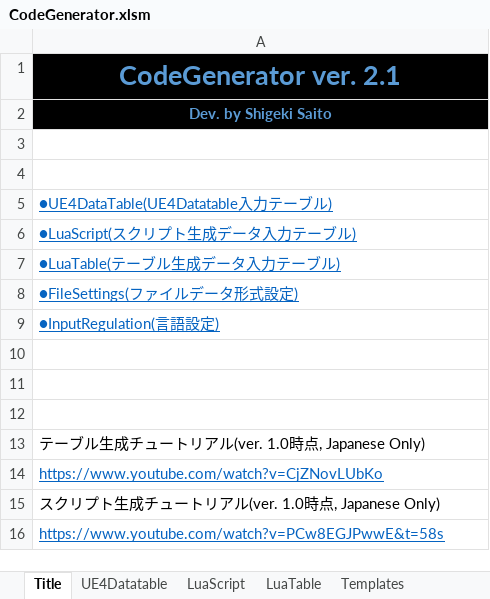
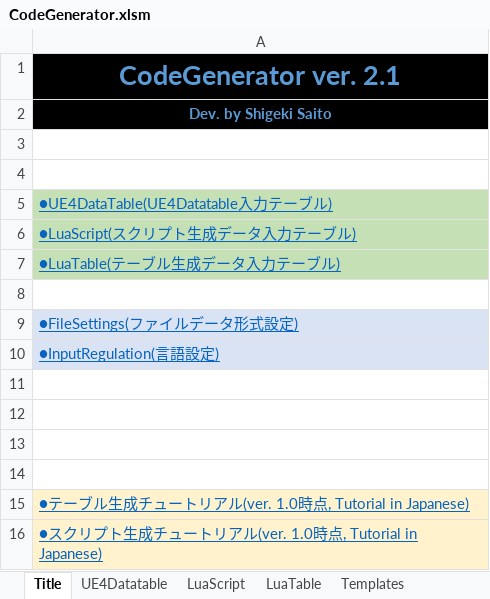
Before and after one commit to sagipenta/CodeGenerator, an Excel workbook: CodeGenerator.xlsm, sheet Title, drawn as a sheet; values as stored, in another font and other column widths than the file's, no borders; removed rows and columns are numbered as before the commit, all else as after; the diff names each change by its address in the sheet, - before the commit and + after, or states it on an @@ line.

Commit message:
update looks

```diff
--- a/CodeGenerator.xlsm (sheet Title)
+++ b/CodeGenerator.xlsm (sheet Title)
-A5:A7 fill: none
+A5:A7 fill: #C5E0B4
+row 8: (empty)
-A9:A10 fill: none
+A9:A10 fill: #DAE3F3
-A14: テーブル生成チュートリアル(ver. 1.0時点, Japanese Only)
+A14: (empty)
-A15: https://www.youtube.com/watch?v=CjZNovLUbKo
+A15: ●テーブル生成チュートリアル(ver. 1.0時点, Tutorial in Japanese)
-A15:A16 fill: none
+A15:A16 fill: #FFF2CC
-A16: スクリプト生成チュートリアル(ver. 1.0時点, Japanese Only)
+A16: ●スクリプト生成チュートリアル(ver. 1.0時点, Tutorial in Japanese)
@@ A16 underline: off → on, text colour: black → #0563C1 @@
-row 16: https://www.youtube.com/watch?v=PCw8EGJPwwE&t=58s
```
